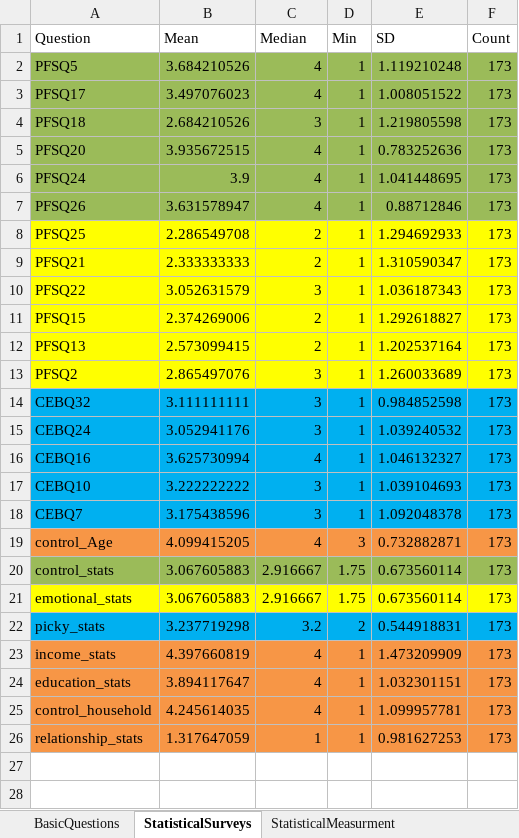
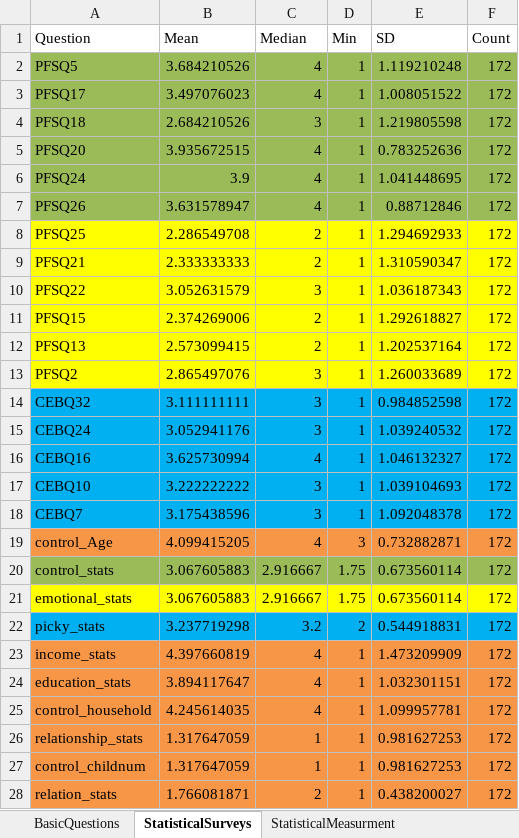
Before and after one commit to sghasemp/PATH, an Excel workbook: Thesis/DataDictionary/FinalDataDictionary.xlsx, sheet StatisticalSurveys, drawn as a sheet; only a part is shown; values as stored, in another font and other column widths than the file's, no borders; the diff covers the shown part only; the diff names each change by its address in the sheet, - before the commit and + after, or states it on an @@ line.

Commit message:
R1: added child number and child  gender and parent s relationship to child, to main code and data dictionary , updated them again

```diff
--- a/Thesis/DataDictionary/FinalDataDictionary.xlsx (sheet StatisticalSurveys)
+++ b/Thesis/DataDictionary/FinalDataDictionary.xlsx (sheet StatisticalSurveys)
-F2:F26 (Count): 173
+F2:F26 (Count): 172
+row 27: control_childnum | 1.317647059 | 1 | 1 | 0.981627253 | 172
+row 28: relation_stats | 1.766081871 | 2 | 1 | 0.438200027 | 172
```
Also changed, not shown: 1 added row elsewhere in this sheet, sheet BasicQuestions, 5 other files.
